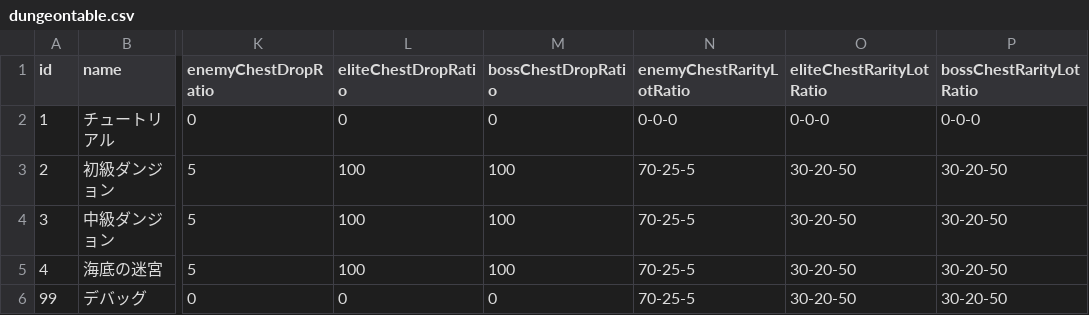
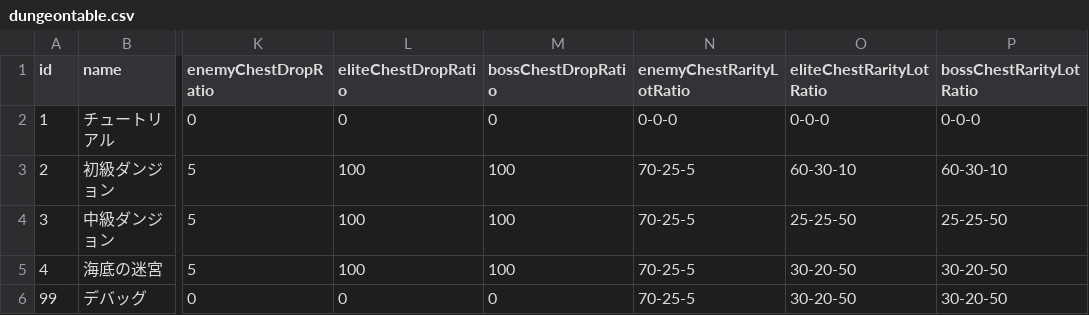
Before and after one commit to yamashita8655/STSLike, a CSV file: Assets/Resources/Csv/dungeontable.csv, drawn as a sheet; only a part is shown, gaps mark what is left out; the diff names each change by its address in the sheet, - before the commit and + after, or states it on an @@ line.

```diff
--- a/Assets/Resources/Csv/dungeontable.csv
+++ b/Assets/Resources/Csv/dungeontable.csv
-O3 (eliteChestRarityLotRatio): 30-20-50
+O3 (eliteChestRarityLotRatio): 60-30-10
-P3 (bossChestRarityLotRatio): 30-20-50
+P3 (bossChestRarityLotRatio): 60-30-10
-O4 (eliteChestRarityLotRatio): 30-20-50
+O4 (eliteChestRarityLotRatio): 25-25-50
-P4 (bossChestRarityLotRatio): 30-20-50
+P4 (bossChestRarityLotRatio): 25-25-50
```
Also changed, not shown: Assets/Resources/Csv/actiontable2.csv, Assets/Resources/Csv/enemyaitable.csv, 12 other files.
